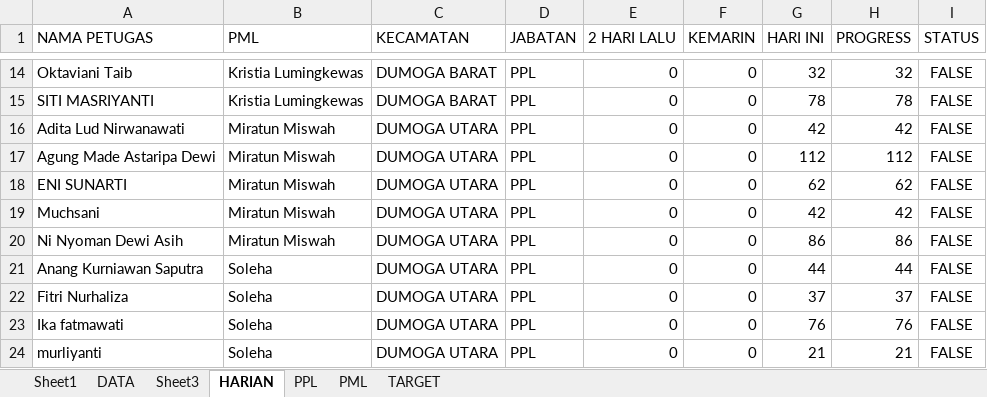
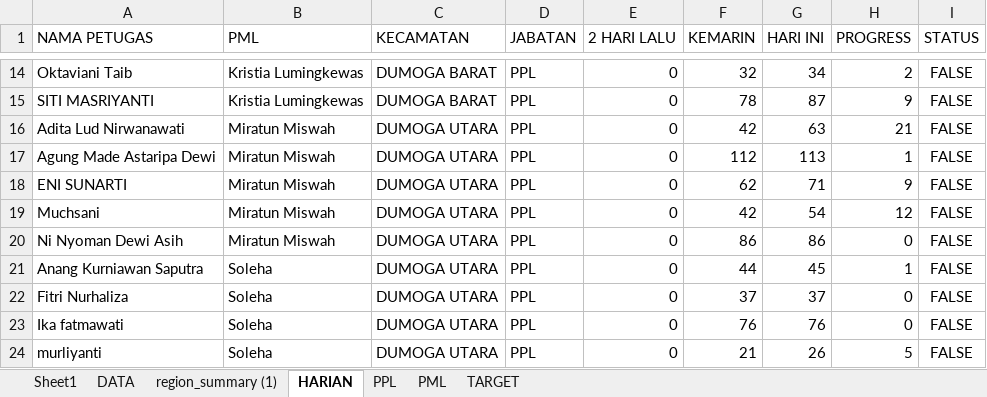
Before and after one commit to paramithasmtpg09/progress-se-2026, an Excel workbook: mapping_petugas.xlsx, sheet HARIAN, drawn as a sheet; only a part is shown, gaps mark what is left out; values as stored, in another font and other column widths than the file's, no borders; the diff covers the shown part only; the diff names each change by its address in the sheet, - before the commit and + after, or states it on an @@ line.

```diff
--- a/mapping_petugas.xlsx (sheet HARIAN)
+++ b/mapping_petugas.xlsx (sheet HARIAN)
-sheet tab: Sheet3
+sheet tab: region_summary (1)
-F14 (KEMARIN): 0
+F14 (KEMARIN): 32
-G14 (HARI INI): 32
+G14 (HARI INI): 34
-H14 (PROGRESS): 32
+H14 (PROGRESS): 2
-F15 (KEMARIN): 0
+F15 (KEMARIN): 78
-G15 (HARI INI): 78
+G15 (HARI INI): 87
-H15 (PROGRESS): 78
+H15 (PROGRESS): 9
-F16 (KEMARIN): 0
+F16 (KEMARIN): 42
-G16 (HARI INI): 42
+G16 (HARI INI): 63
-H16 (PROGRESS): 42
+H16 (PROGRESS): 21
-F17 (KEMARIN): 0
+F17 (KEMARIN): 112
-G17 (HARI INI): 112
+G17 (HARI INI): 113
-H17 (PROGRESS): 112
+H17 (PROGRESS): 1
-F18 (KEMARIN): 0
+F18 (KEMARIN): 62
-G18 (HARI INI): 62
+G18 (HARI INI): 71
-H18 (PROGRESS): 62
+H18 (PROGRESS): 9
-F19 (KEMARIN): 0
+F19 (KEMARIN): 42
-G19 (HARI INI): 42
+G19 (HARI INI): 54
-H19 (PROGRESS): 42
+H19 (PROGRESS): 12
-F20 (KEMARIN): 0
+F20 (KEMARIN): 86
-H20 (PROGRESS): 86
+H20 (PROGRESS): 0
-F21 (KEMARIN): 0
+F21 (KEMARIN): 44
-G21 (HARI INI): 44
+G21 (HARI INI): 45
-H21 (PROGRESS): 44
+H21 (PROGRESS): 1
-F22 (KEMARIN): 0
+F22 (KEMARIN): 37
-H22 (PROGRESS): 37
+H22 (PROGRESS): 0
-F23 (KEMARIN): 0
+F23 (KEMARIN): 76
-H23 (PROGRESS): 76
+H23 (PROGRESS): 0
-F24 (KEMARIN): 0
+F24 (KEMARIN): 21
-G24 (HARI INI): 21
+G24 (HARI INI): 26
-H24 (PROGRESS): 21
+H24 (PROGRESS): 5
```
Also changed, not shown: 620 edited cells elsewhere in this sheet, sheet DATA, sheet PPL, sheet PML, 1 other file.
